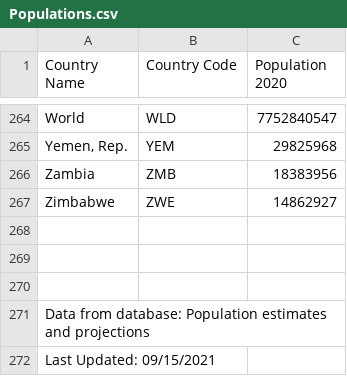
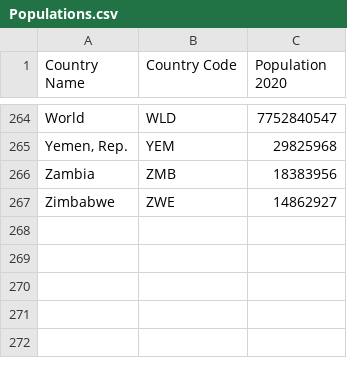
Before and after one commit to A-Programmer/CSharp_Full_Course, a CSV file: 02. Beginning CSharp Collections/TopTenPops/Populations.csv, drawn as a sheet; only a part is shown, gaps mark what is left out.

Commit message:
Resizing collections with Lists

```diff
--- a/02. Beginning CSharp Collections/TopTenPops/Populations.csv
+++ b/02. Beginning CSharp Collections/TopTenPops/Populations.csv
@@ -267,6 +267 @@ Zambia,ZMB,18383956
 Zimbabwe,ZWE,14862927
-,,,,
-,,,,
-,,,,
-Data from database: Population estimates and projections,,,,
-Last Updated: 09/15/2021,,,,
```
Also changed, not shown: 3 other files.
